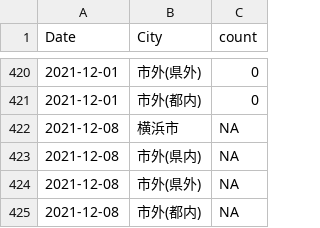
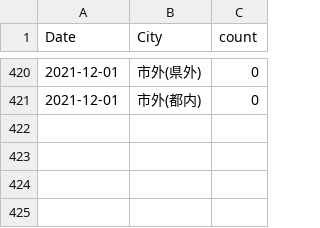
Before and after one commit to tanamym/covid19_colopressmap_isehara, a CSV file: yoko_covid.csv, drawn as a sheet; only a part is shown, gaps mark what is left out.

Commit message:
Add files via upload

```diff
--- a/yoko_covid.csv
+++ b/yoko_covid.csv
@@ -421,5 +421 @@
 2021-12-01,"市外(都内)",0
-2021-12-08,"横浜市",NA
-2021-12-08,"市外(県内)",NA
-2021-12-08,"市外(県外)",NA
-2021-12-08,"市外(都内)",NA
```
